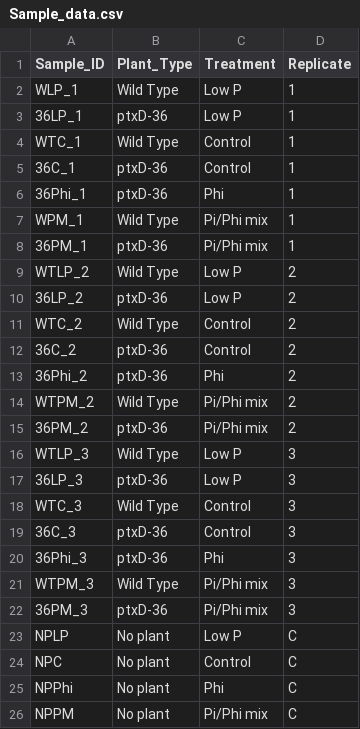
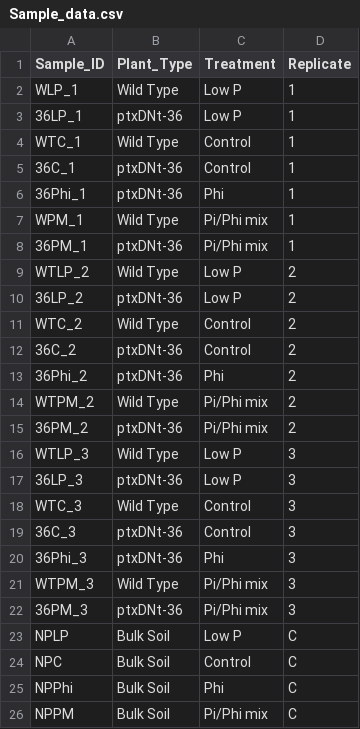
Before and after one commit to isasias/Nt_RD_analysis, a CSV file: Sample_data.csv, drawn as a sheet.

```diff
--- a/Sample_data.csv
+++ b/Sample_data.csv
@@ -2,25 +2,25 @@
 WLP_1,Wild Type,Low P,1
-36LP_1,ptxD-36,Low P,1
+36LP_1,ptxDNt-36,Low P,1
 WTC_1,Wild Type,Control,1
-36C_1,ptxD-36,Control,1
-36Phi_1,ptxD-36,Phi,1
+36C_1,ptxDNt-36,Control,1
+36Phi_1,ptxDNt-36,Phi,1
 WPM_1,Wild Type,Pi/Phi mix,1
-36PM_1,ptxD-36,Pi/Phi mix,1
+36PM_1,ptxDNt-36,Pi/Phi mix,1
 WTLP_2,Wild Type,Low P,2
-36LP_2,ptxD-36,Low P,2
+36LP_2,ptxDNt-36,Low P,2
 WTC_2,Wild Type,Control,2
-36C_2,ptxD-36,Control,2
-36Phi_2,ptxD-36,Phi,2
+36C_2,ptxDNt-36,Control,2
+36Phi_2,ptxDNt-36,Phi,2
 WTPM_2,Wild Type,Pi/Phi mix,2
-36PM_2,ptxD-36,Pi/Phi mix,2
+36PM_2,ptxDNt-36,Pi/Phi mix,2
 WTLP_3,Wild Type,Low P,3
-36LP_3,ptxD-36,Low P,3
+36LP_3,ptxDNt-36,Low P,3
 WTC_3,Wild Type,Control,3
-36C_3,ptxD-36,Control,3
-36Phi_3,ptxD-36,Phi,3
+36C_3,ptxDNt-36,Control,3
+36Phi_3,ptxDNt-36,Phi,3
 WTPM_3,Wild Type,Pi/Phi mix,3
-36PM_3,ptxD-36,Pi/Phi mix,3
-NPLP,No plant,Low P,C
-NPC,No plant,Control,C
-NPPhi,No plant,Phi,C
-NPPM,No plant,Pi/Phi mix,C
+36PM_3,ptxDNt-36,Pi/Phi mix,3
+NPLP,Bulk Soil,Low P,C
+NPC,Bulk Soil,Control,C
+NPPhi,Bulk Soil,Phi,C
+NPPM,Bulk Soil,Pi/Phi mix,C
```
Also changed, not shown: 6 other files.
